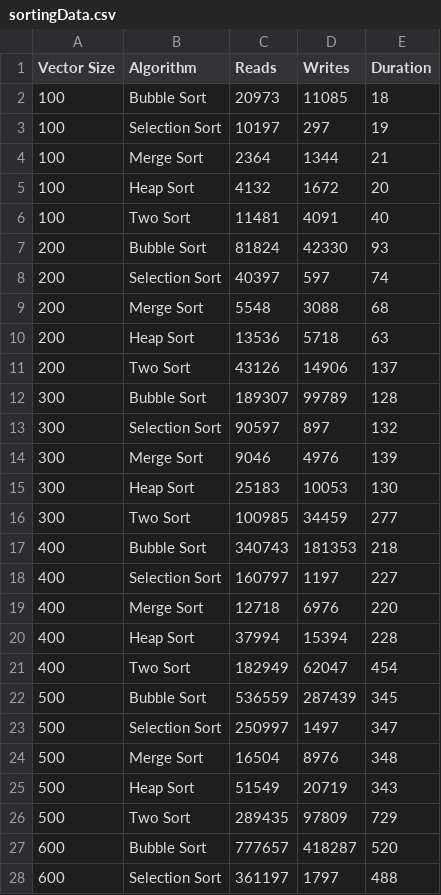
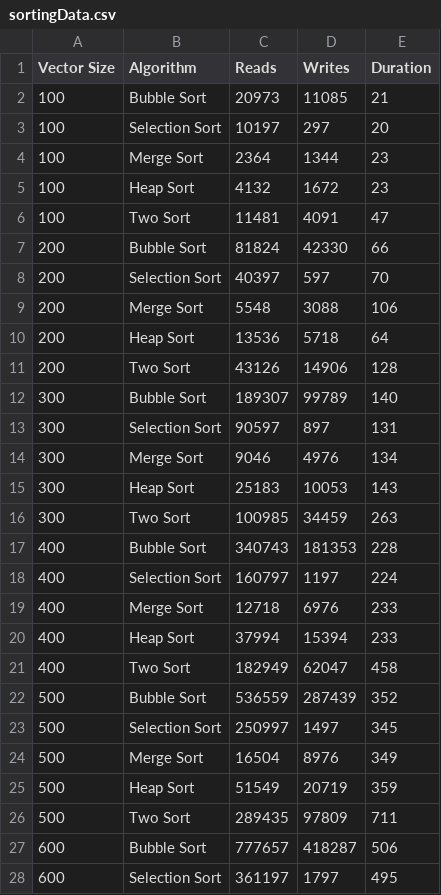
Before and after one commit to kpomroy/C--Sorting-Algorithm-Analysis, a CSV file: data/sortingData.csv, drawn as a sheet; only a part is shown; the diff covers the shown part only.

```diff
--- a/data/sortingData.csv
+++ b/data/sortingData.csv
@@ -1,28 +1,28 @@
 Vector Size,Algorithm,Reads,Writes,Duration
-100,Bubble Sort,20973,11085,18
-100,Selection Sort,10197,297,19
-100,Merge Sort,2364,1344,21
-100,Heap Sort,4132,1672,20
-100,Two Sort,11481,4091,40
-200,Bubble Sort,81824,42330,93
-200,Selection Sort,40397,597,74
-200,Merge Sort,5548,3088,68
-200,Heap Sort,13536,5718,63
-200,Two Sort,43126,14906,137
-300,Bubble Sort,189307,99789,128
-300,Selection Sort,90597,897,132
-300,Merge Sort,9046,4976,139
-300,Heap Sort,25183,10053,130
-300,Two Sort,100985,34459,277
-400,Bubble Sort,340743,181353,218
-400,Selection Sort,160797,1197,227
-400,Merge Sort,12718,6976,220
-400,Heap Sort,37994,15394,228
-400,Two Sort,182949,62047,454
-500,Bubble Sort,536559,287439,345
-500,Selection Sort,250997,1497,347
-500,Merge Sort,16504,8976,348
-500,Heap Sort,51549,20719,343
-500,Two Sort,289435,97809,729
-600,Bubble Sort,777657,418287,520
-600,Selection Sort,361197,1797,488
+100,Bubble Sort,20973,11085,21
+100,Selection Sort,10197,297,20
+100,Merge Sort,2364,1344,23
+100,Heap Sort,4132,1672,23
+100,Two Sort,11481,4091,47
+200,Bubble Sort,81824,42330,66
+200,Selection Sort,40397,597,70
+200,Merge Sort,5548,3088,106
+200,Heap Sort,13536,5718,64
+200,Two Sort,43126,14906,128
+300,Bubble Sort,189307,99789,140
+300,Selection Sort,90597,897,131
+300,Merge Sort,9046,4976,134
+300,Heap Sort,25183,10053,143
+300,Two Sort,100985,34459,263
+400,Bubble Sort,340743,181353,228
+400,Selection Sort,160797,1197,224
+400,Merge Sort,12718,6976,233
+400,Heap Sort,37994,15394,233
+400,Two Sort,182949,62047,458
+500,Bubble Sort,536559,287439,352
+500,Selection Sort,250997,1497,345
+500,Merge Sort,16504,8976,349
+500,Heap Sort,51549,20719,359
+500,Two Sort,289435,97809,711
+600,Bubble Sort,777657,418287,506
+600,Selection Sort,361197,1797,495
```
Also changed, not shown: 23 edited cells elsewhere in this file, 1 other file.
